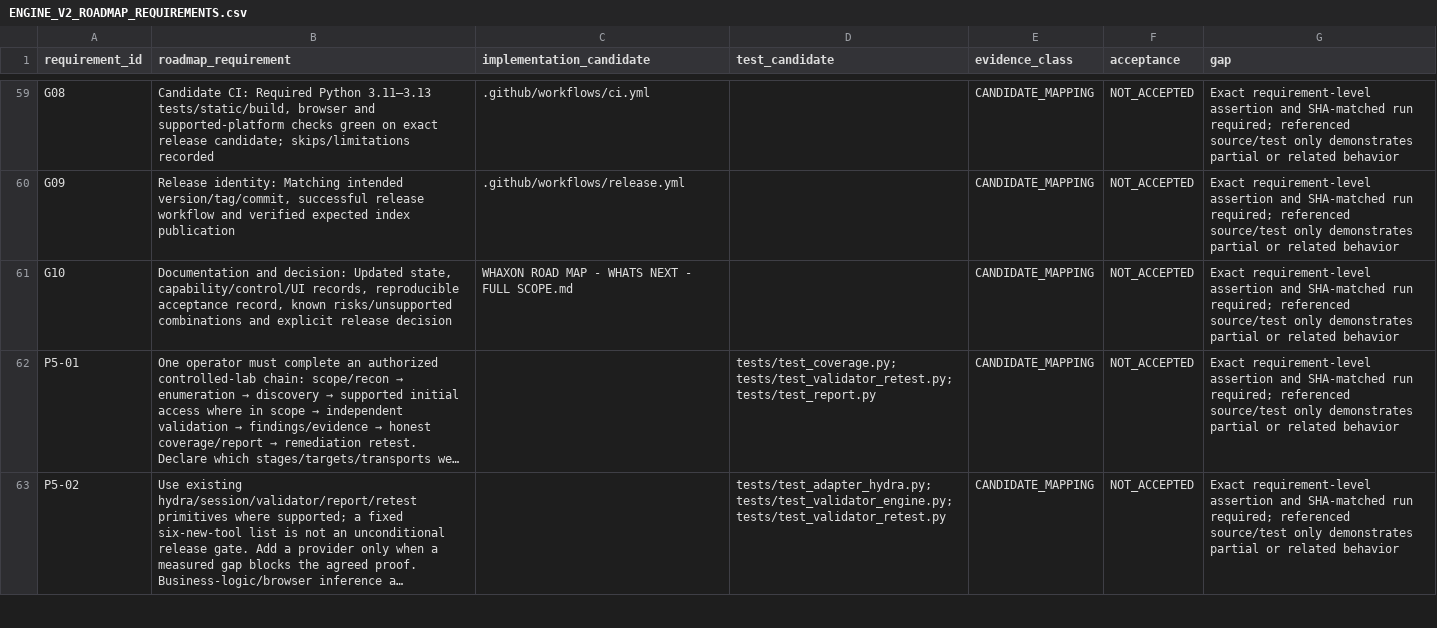
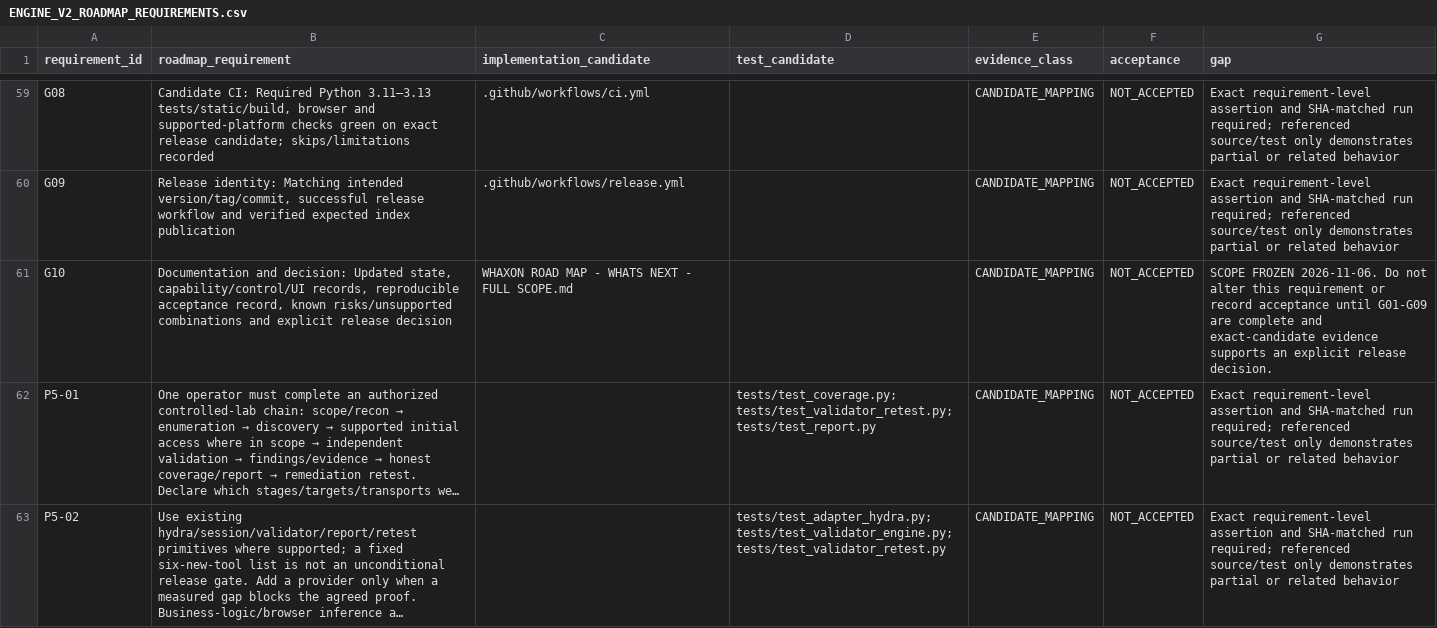
Before and after one commit to andreipath26/WHAXON-AI-Forensics, a CSV file: docs/ENGINE_V2_ROADMAP_REQUIREMENTS.csv, drawn as a sheet; only a part is shown, gaps mark what is left out; long unchanged cells end in …; the diff names each change by its address in the sheet, - before the commit and + after, or states it on an @@ line.

Commit message:
Freeze G10 scope pending earlier gate closure

```diff
--- a/docs/ENGINE_V2_ROADMAP_REQUIREMENTS.csv
+++ b/docs/ENGINE_V2_ROADMAP_REQUIREMENTS.csv
-G61 (gap): Exact requirement-level assertion and SHA-matched run required; referenced source/test only demonstrates partial or related behavior
+G61 (gap): SCOPE FROZEN 2026-11-06. Do not alter this requirement or record acceptance until G01-G09 are complete and exact-candidate evidence supports an explicit release decision.
```
Also changed, not shown: 1 other file.
